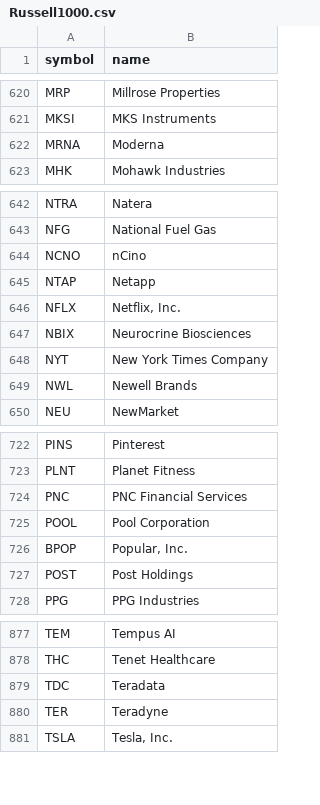
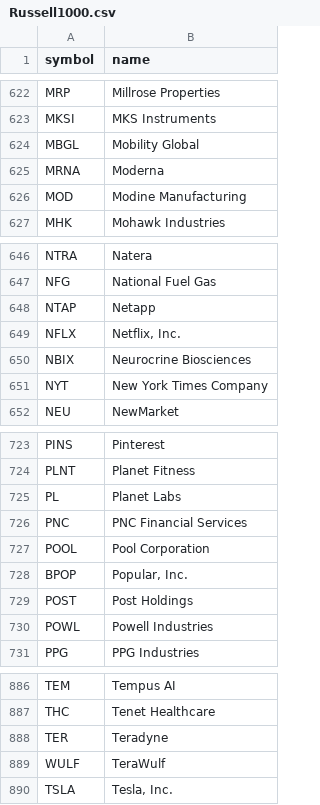
Before and after one commit to harryguiacorn/Ichimoku-Cloud-Signal-Python, a CSV file: asset_list/Russell1000.csv, drawn as a sheet; only a part is shown, gaps mark what is left out; the diff covers the shown part only.

```diff
--- a/asset_list/Russell1000.csv
+++ b/asset_list/Russell1000.csv
@@ -621,3 +623,5 @@ MRP,Millrose Properties
 MKSI,MKS Instruments
+MBGL,Mobility Global
 MRNA,Moderna
+MOD,Modine Manufacturing
 MHK,Mohawk Industries
@@ -643,3 +647,2 @@ NTRA,Natera
 NFG,National Fuel Gas
-NCNO,nCino
 NTAP,Netapp
@@ -648,3 +651,2 @@ NBIX,Neurocrine Biosciences
 NYT,New York Times Company
-NWL,Newell Brands
 NEU,NewMarket
@@ -723,2 +724,3 @@ PINS,Pinterest
 PLNT,Planet Fitness
+PL,Planet Labs
 PNC,PNC Financial Services
@@ -727,2 +729,3 @@ BPOP,"Popular, Inc."
 POST,Post Holdings
+POWL,Powell Industries
 PPG,PPG Industries
@@ -878,4 +887,4 @@ TEM,Tempus AI
 THC,Tenet Healthcare
-TDC,Teradata
 TER,Teradyne
+WULF,TeraWulf
 TSLA,"Tesla, Inc."
```
Also changed, not shown: 34 added rows and 27 removed rows elsewhere in this file, output/sum/Russell1000-sum-cloud-tkx-merged.csv, 2 other files.
